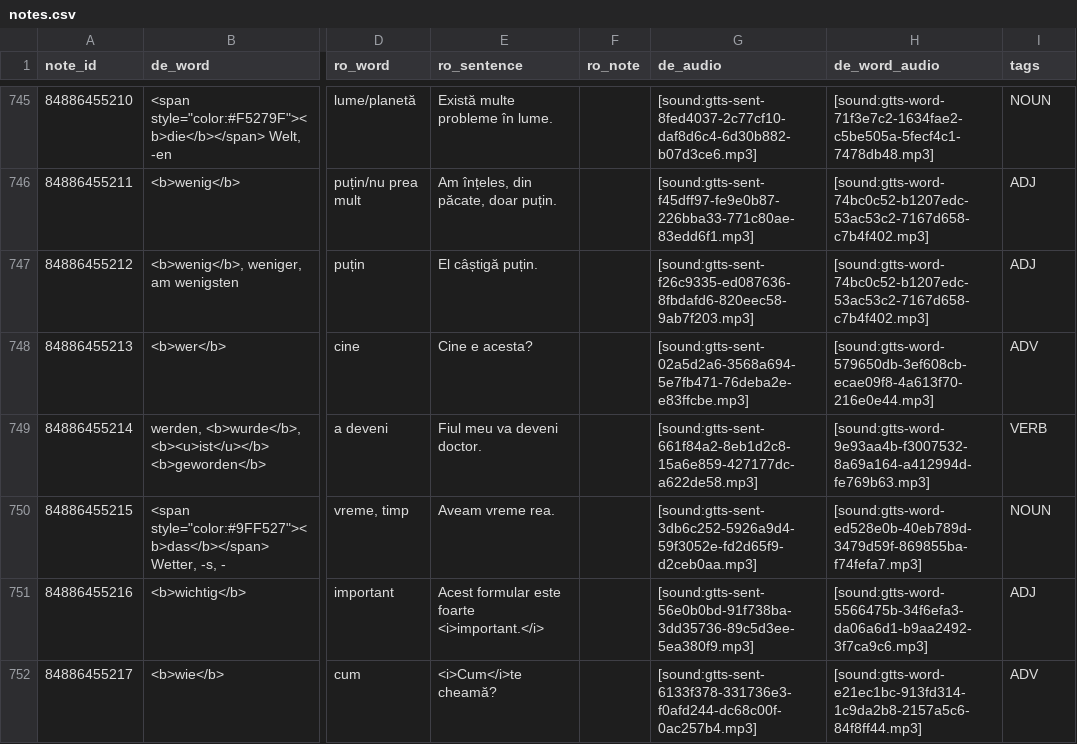
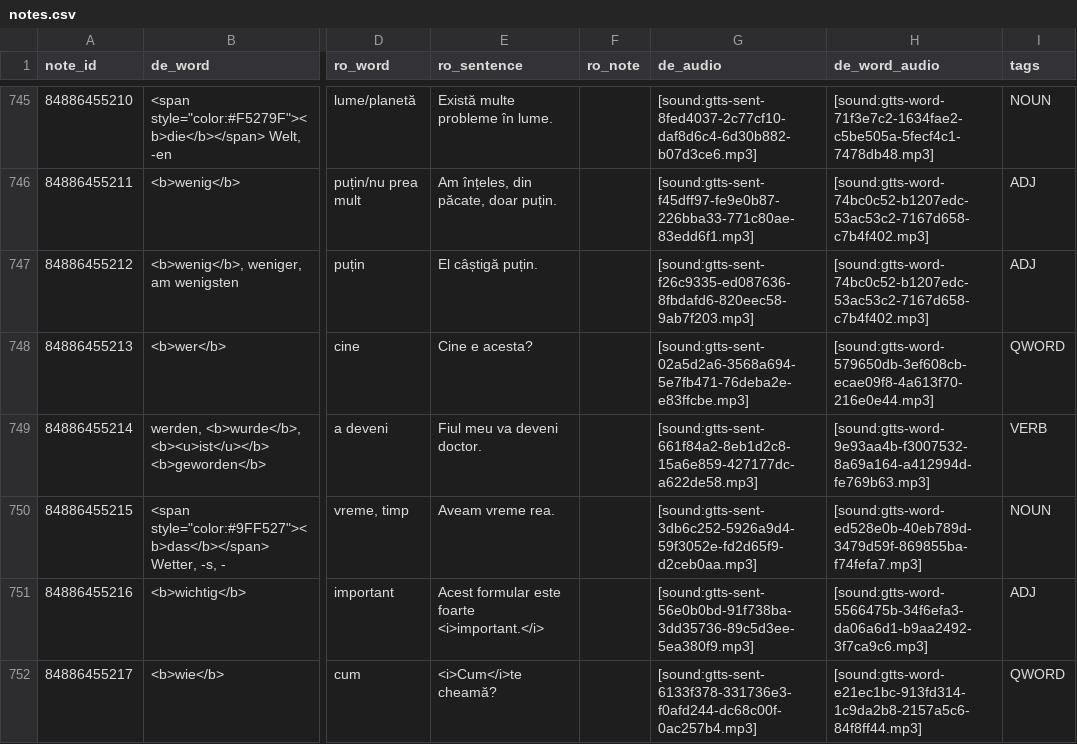
Before and after one commit to oprobiu/DataDAF1, a CSV file: data/notes.csv, drawn as a sheet; only a part is shown, gaps mark what is left out; the diff covers the shown part only; the diff names each change by its address in the sheet, - before the commit and + after, or states it on an @@ line.

Commit message:
feat: reclassify tags - split ADV into PREP/CONJ/PRON/QWORD/PHRASE

```diff
--- a/data/notes.csv
+++ b/data/notes.csv
-I748 (tags): ADV
+I748 (tags): QWORD
-I752 (tags): ADV
+I752 (tags): QWORD
```
Also changed, not shown: 70 edited cells elsewhere in this file.
